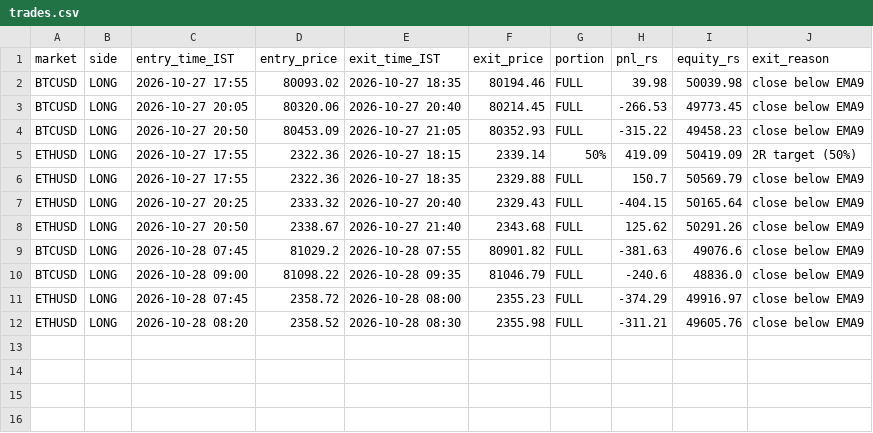
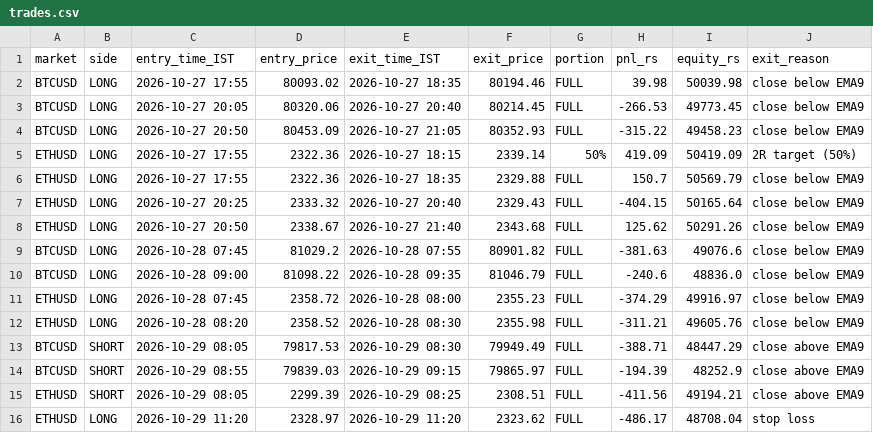
Before and after one commit to JPonline-cmd/paper-trading-bot, a CSV file: vwap_bot/trades.csv, drawn as a sheet.

```diff
--- a/vwap_bot/trades.csv
+++ b/vwap_bot/trades.csv
@@ -12 +12,5 @@ ETHUSD,LONG,2026-10-28 07:45,2358.72,2026-10-28 08:00,2355.23,FULL,-374.29,49916
 ETHUSD,LONG,2026-10-28 08:20,2358.52,2026-10-28 08:30,2355.98,FULL,-311.21,49605.76,close below EMA9
+BTCUSD,SHORT,2026-10-29 08:05,79817.53,2026-10-29 08:30,79949.49,FULL,-388.71,48447.29,close above EMA9
+BTCUSD,SHORT,2026-10-29 08:55,79839.03,2026-10-29 09:15,79865.97,FULL,-194.39,48252.9,close above EMA9
+ETHUSD,SHORT,2026-10-29 08:05,2299.39,2026-10-29 08:25,2308.51,FULL,-411.56,49194.21,close above EMA9
+ETHUSD,LONG,2026-10-29 11:20,2328.97,2026-10-29 11:20,2323.62,FULL,-486.17,48708.04,stop loss
```
Also changed, not shown: vwap_bot/equity.csv, 3 other files.
